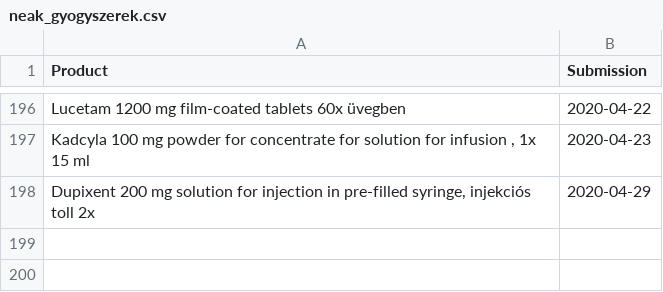
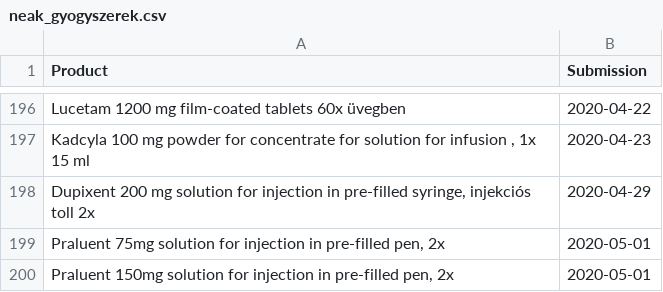
Before and after one commit to fairandaffordable/fairandaffordable.github.io, a CSV file: _data/neak_gyogyszerek.csv, drawn as a sheet; only a part is shown, gaps mark what is left out.

```diff
--- a/_data/neak_gyogyszerek.csv
+++ b/_data/neak_gyogyszerek.csv
@@ -198 +198,3 @@
 "Dupixent 200 mg solution for injection in pre-filled syringe, injekciós toll 2x",2020-04-29
+"Praluent 75mg solution for injection in pre-filled pen, 2x",2020-05-01
+"Praluent 150mg solution for injection in pre-filled pen, 2x",2020-05-01
```
Also changed, not shown: _data/sukl_gyogyszerek.csv.
